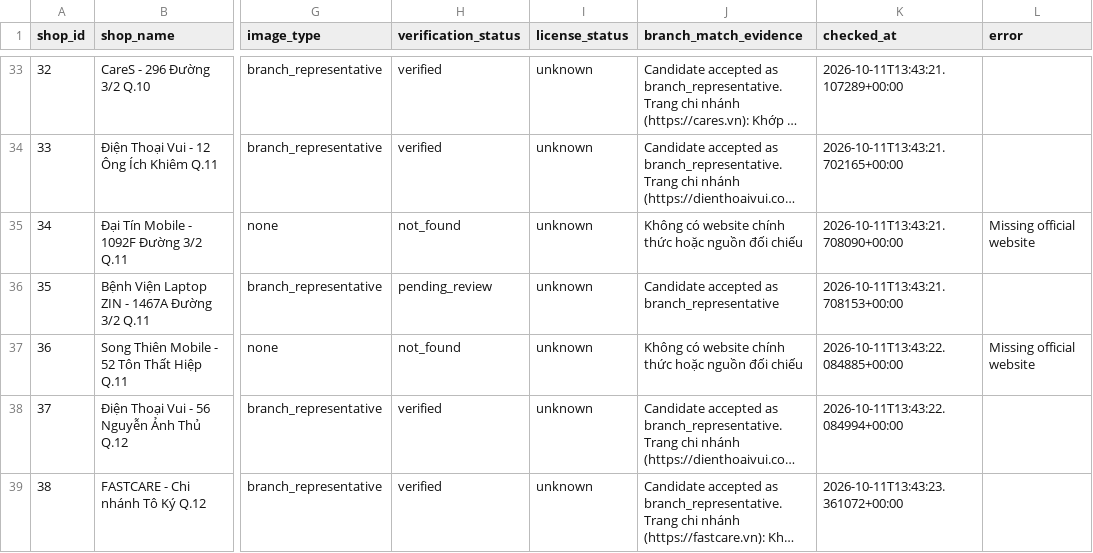
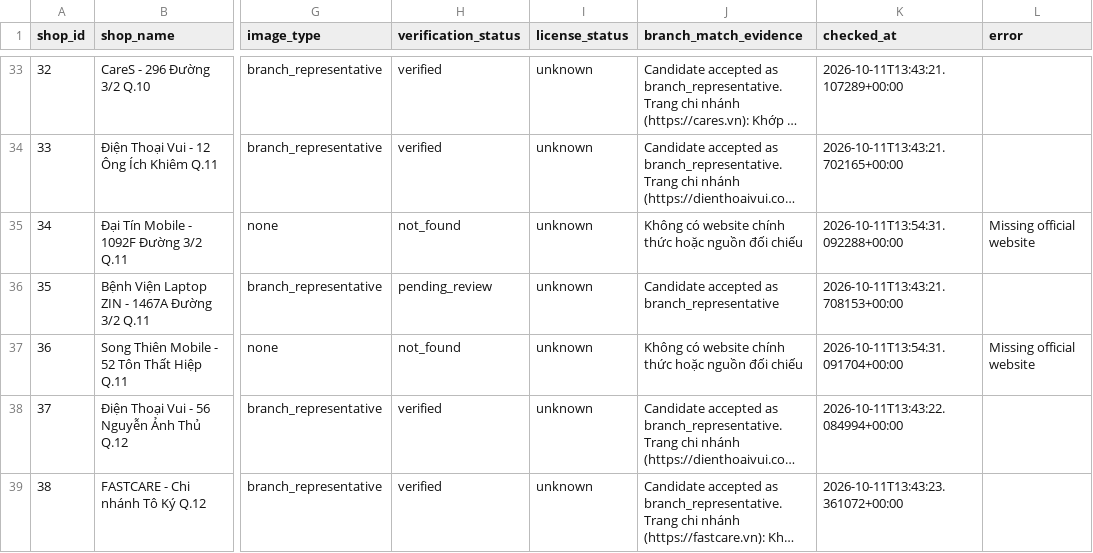
Before and after one commit to ntrungz0704/FixNear, a CSV file: data/shop-image-candidates.csv, drawn as a sheet; only a part is shown, gaps mark what is left out; long unchanged cells end in …; the diff covers the shown part only; the diff names each change by its address in the sheet, - before the commit and + after, or states it on an @@ line.

```diff
--- a/data/shop-image-candidates.csv
+++ b/data/shop-image-candidates.csv
-K35 (checked_at): 2026-10-11T13:43:21.708090+00:00
+K35 (checked_at): 2026-10-11T13:54:31.092288+00:00
-K37 (checked_at): 2026-10-11T13:43:22.084885+00:00
+K37 (checked_at): 2026-10-11T13:54:31.091704+00:00
```
Also changed, not shown: 20 edited cells elsewhere in this file, data/shop-image-candidates-sheets.csv, 10 other files.
